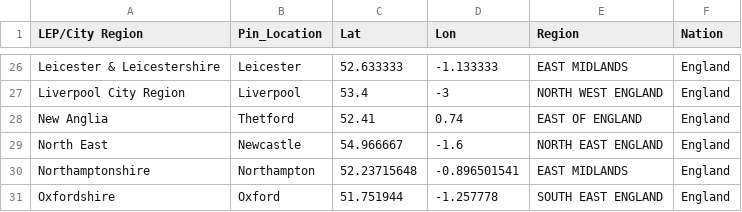
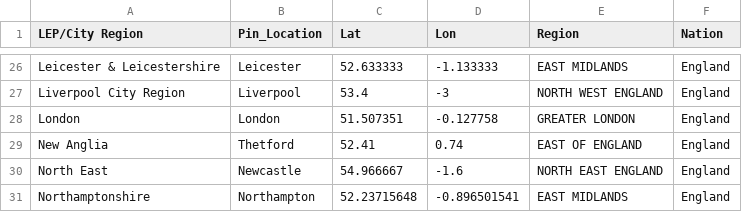
Before and after one commit to BGT-Analytics/where-the-work-is, a CSV file: data/lep_locations.csv, drawn as a sheet; only a part is shown, gaps mark what is left out; the shorter side is filled out with more unchanged rows; the diff names each change by its address in the sheet, - before the commit and + after, or states it on an @@ line.

```diff
--- a/data/lep_locations.csv
+++ b/data/lep_locations.csv
+row 28: London | London | 51.507351 | -0.127758 | GREATER LONDON | England
```
Also changed, not shown: data/occupation_data.csv, data/occupation_group_data.csv, 10 other files.
